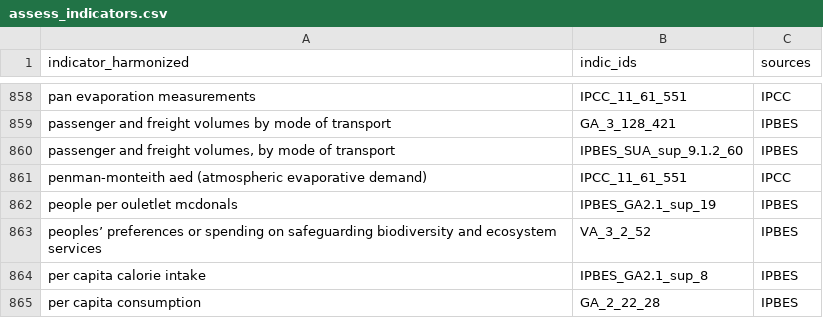
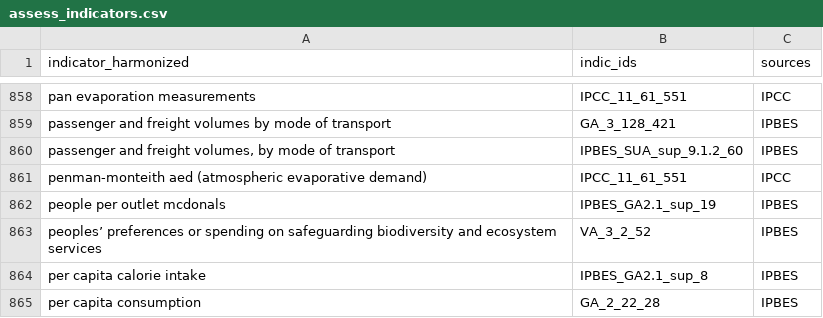
Before and after one commit to IPBES-Data/IPBES_Data_Indicators, a CSV file: input/assessments/assess_indicators.csv, drawn as a sheet; only a part is shown, gaps mark what is left out.

```diff
--- a/input/assessments/assess_indicators.csv
+++ b/input/assessments/assess_indicators.csv
@@ -861,3 +861,3 @@ passenger and freight volumes by mode of transport,GA_3_128_421,IPBES
 penman-monteith aed (atmospheric evaporative demand),IPCC_11_61_551,IPCC
-people per ouletlet mcdonals,IPBES_GA2.1_sup_19,IPBES
+people per outlet mcdonals,IPBES_GA2.1_sup_19,IPBES
 peoples’ preferences or spending on safeguarding biodiversity and ecosystem services,VA_3_2_52,IPBES
```
Also changed, not shown: input/assessments/tables_extraction/IPBES/ga2.1_indicators.csv, input/assessments/tables_extraction/ipbes_sup_indicators.csv, 14 other files.
